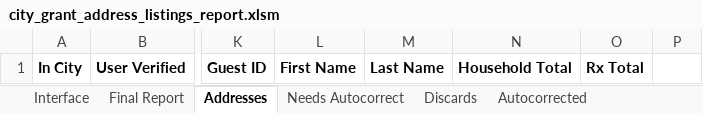
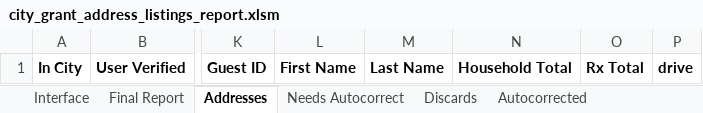
Before and after one commit to Gaithersburg-HELP/gaithersburg_city_grant_address_report, an Excel workbook: city_grant_address_listings_report.xlsm, sheet Addresses, drawn as a sheet; only a part is shown, gaps mark what is left out; values as stored, in another font and other column widths than the file's, no borders; charts and pictures not drawn; the diff names each change by its address in the sheet, - before the commit and + after, or states it on an @@ line.

Commit message:
Extract move records function, all move functions finished, fix filter bug, fix move column bug

```diff
--- a/city_grant_address_listings_report.xlsm (sheet Addresses)
+++ b/city_grant_address_listings_report.xlsm (sheet Addresses)
-P1: (empty)
+P1: drive
```
Also changed, not shown: 2 other files.
